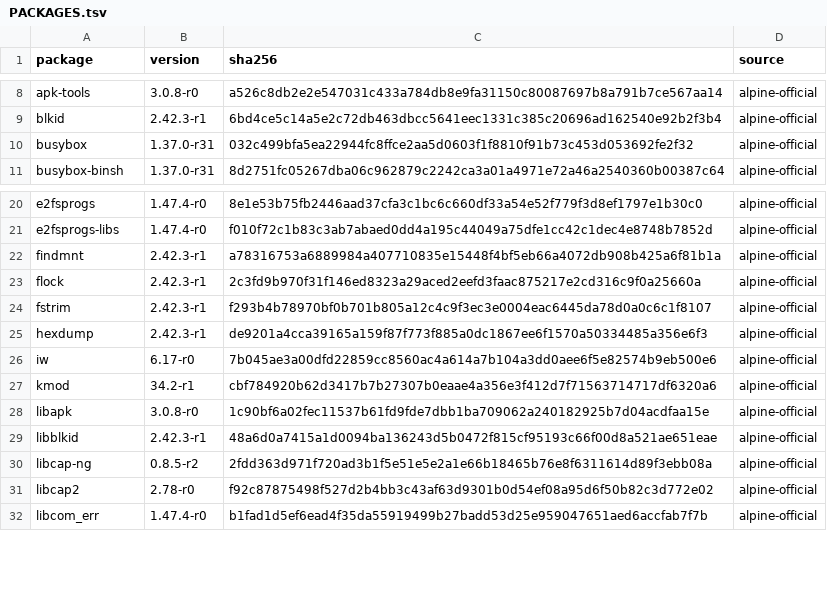
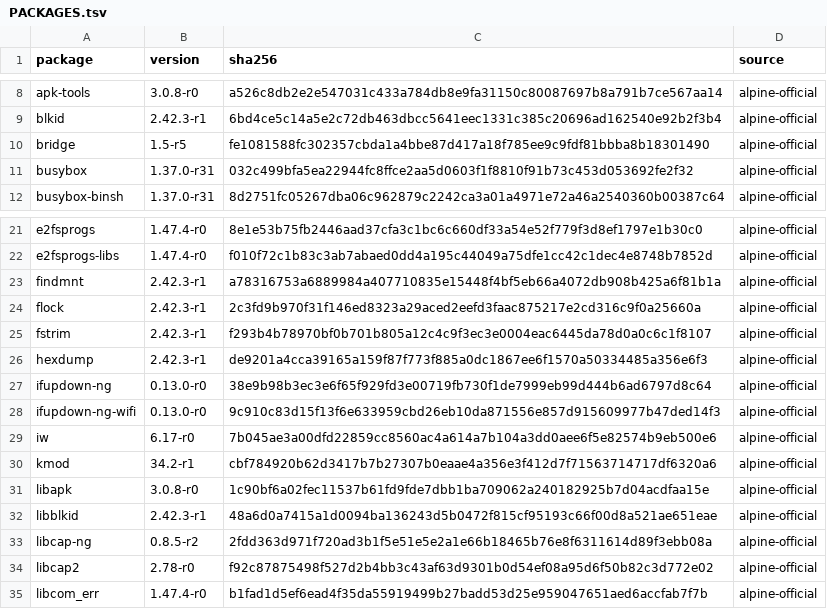
Before and after one commit to qwert-Xx/kindle4nt-linux, a TSV file: project/alpine/PACKAGES.tsv, drawn as a sheet; only a part is shown, gaps mark what is left out; the diff names each change by its address in the sheet, - before the commit and + after, or states it on an @@ line.

Commit message:
alpine: use standard networking and default WPA DHCP actions

```diff
--- a/project/alpine/PACKAGES.tsv
+++ b/project/alpine/PACKAGES.tsv
+row 10: bridge | 1.5-r5 | fe1081588fc302357cbda1a4bbe87d417a18f785ee9c9fdf81bbba8b18301490 | alpine-official
+row 27: ifupdown-ng | 0.13.0-r0 | 38e9b98b3ec3e6f65f929fd3e00719fb730f1de7999eb99d444b6ad6797d8c64 | alpine-official
+row 28: ifupdown-ng-wifi | 0.13.0-r0 | 9c910c83d15f13f6e633959cbd26eb10da871556e857d915609977b47ded14f3 | alpine-official
```
Also changed, not shown: 27 other files.
